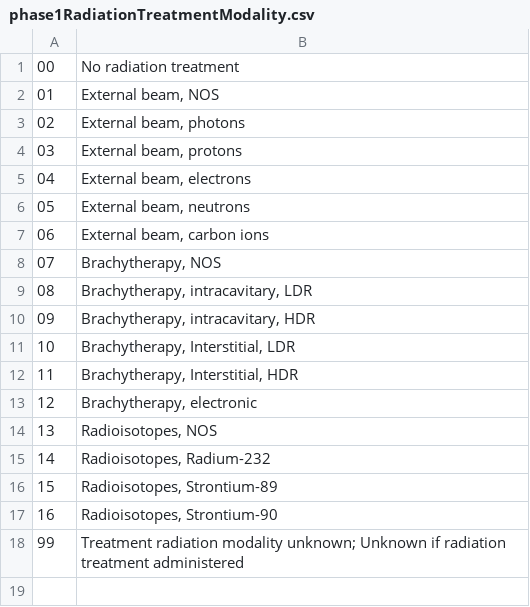
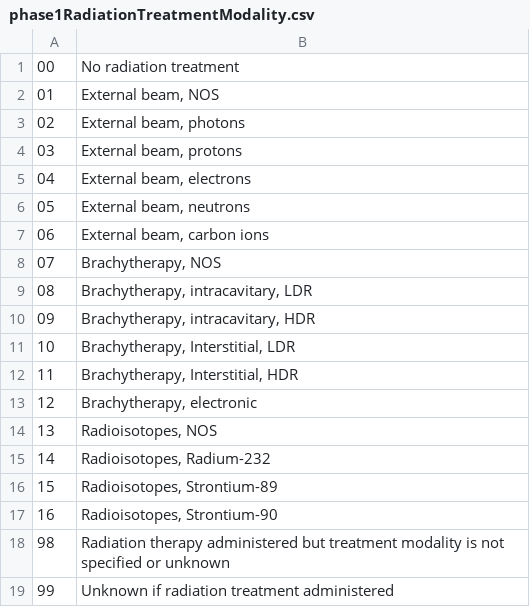
Before and after one commit to imsweb/layout, a CSV file: docs/naaccr-lookups/lookups/phase1RadiationTreatmentModality.csv, drawn as a sheet.

```diff
--- a/docs/naaccr-lookups/lookups/phase1RadiationTreatmentModality.csv
+++ b/docs/naaccr-lookups/lookups/phase1RadiationTreatmentModality.csv
@@ -17,2 +17,3 @@
 16,"Radioisotopes, Strontium-90"
-99,Treatment radiation modality unknown; Unknown if radiation treatment administered
+98,Radiation therapy administered but treatment modality is not specified or unknown
+99,Unknown if radiation treatment administered
```
Also changed, not shown: docs/naaccr-lookups/lookups/histologicTypeIcdO3_preferredTermsOnly.csv, docs/naaccr-lookups/lookups/phase2RadiationTreatmentModality.csv, 16 other files.
